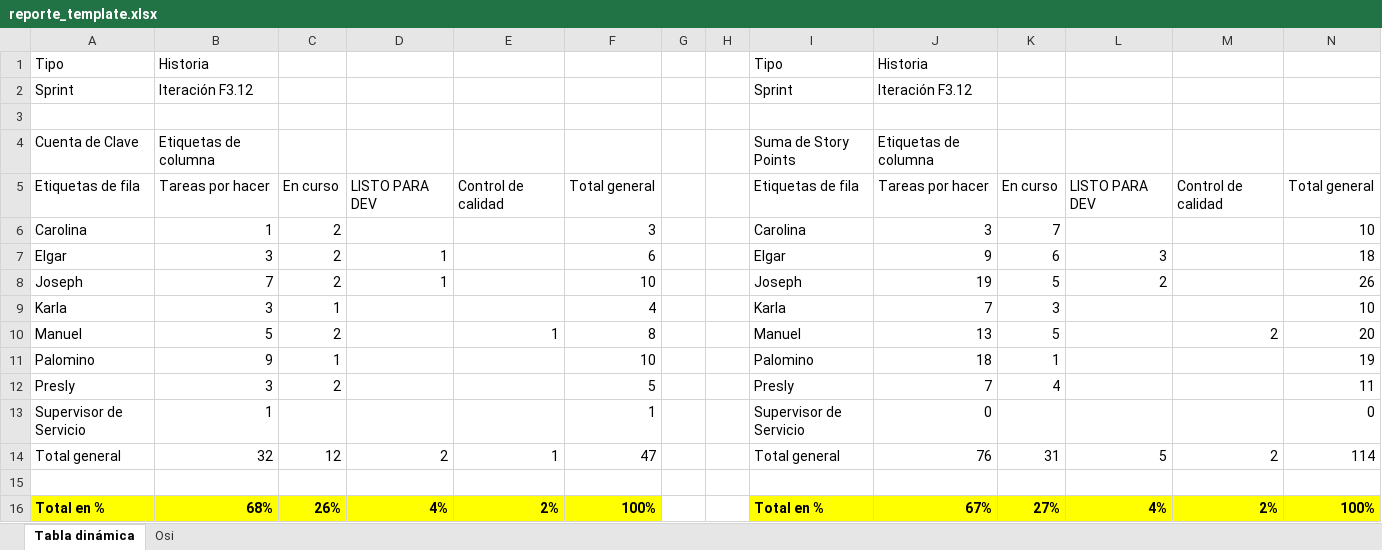
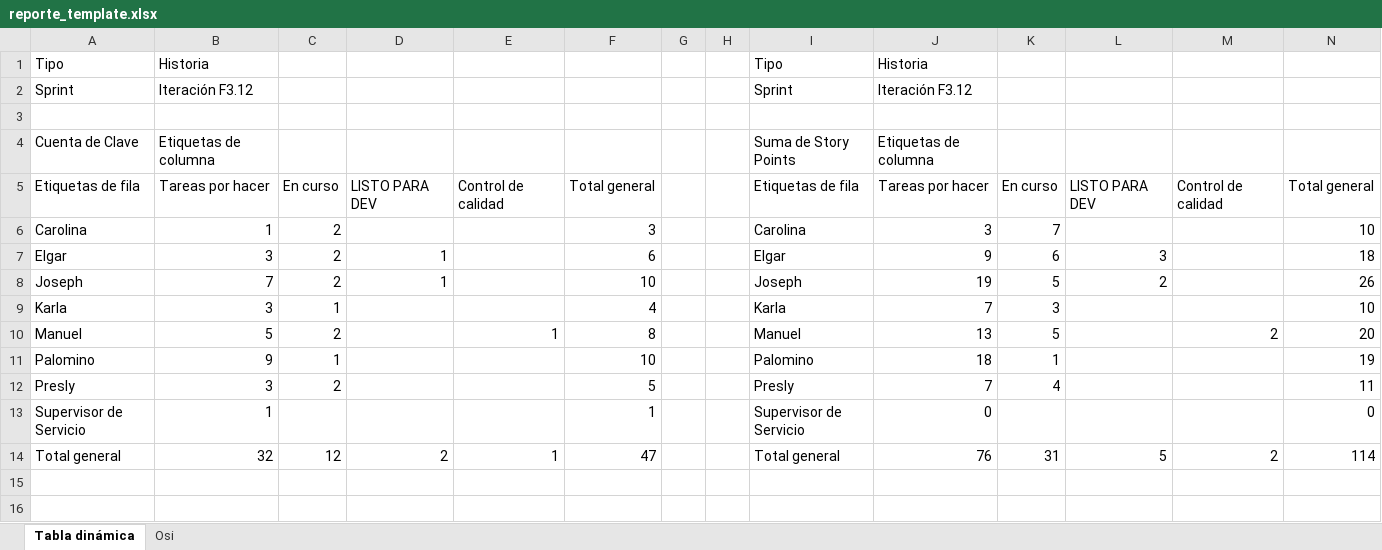
Before and after one commit to ChristoferMauricio/Sistema_de_control, an Excel workbook: _a/public/templates/reporte_template.xlsx, sheet Tabla dinámica, drawn as a sheet; values as stored, in another font and other column widths than the file's, no borders; the diff names each change by its address in the sheet, - before the commit and + after, or states it on an @@ line.

Commit message:
Cambios 91

```diff
--- a/_a/public/templates/reporte_template.xlsx (sheet Tabla dinámica)
+++ b/_a/public/templates/reporte_template.xlsx (sheet Tabla dinámica)
-row 15: (empty)
-row 16: Total en % | 68% | 26% | 4% | 2% | 100% |  |  | Total en % | 67% | 27% | 4% | 2% | 100%
```
